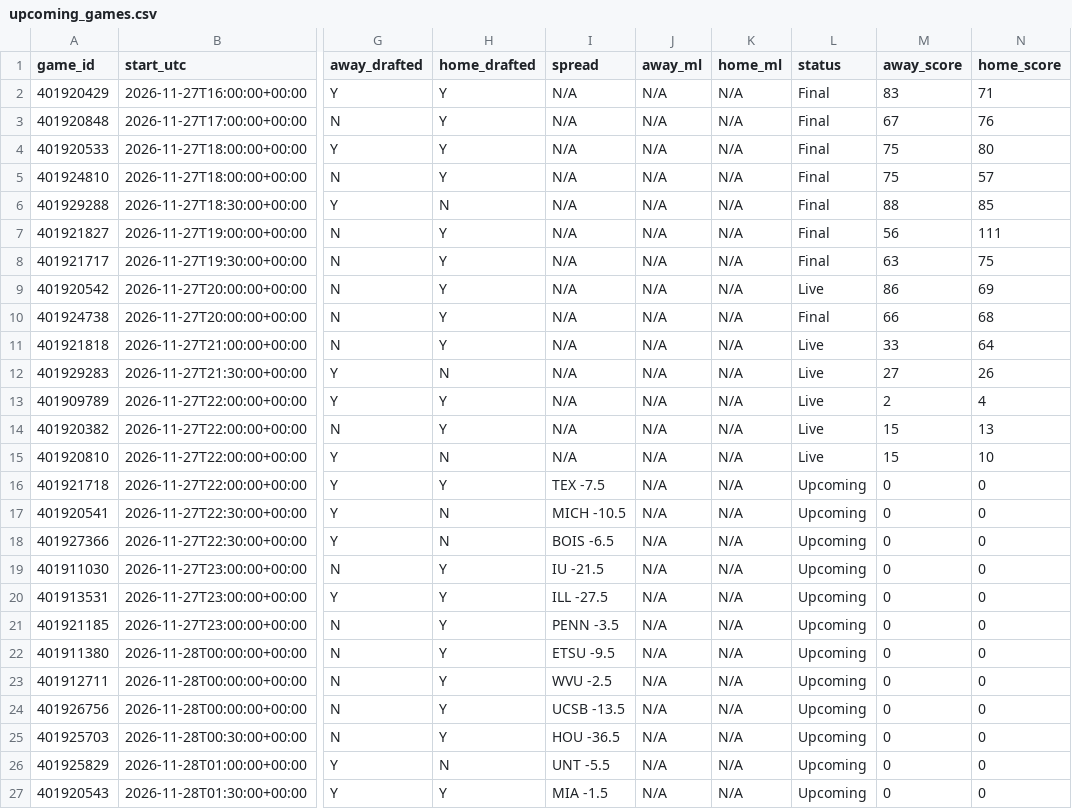
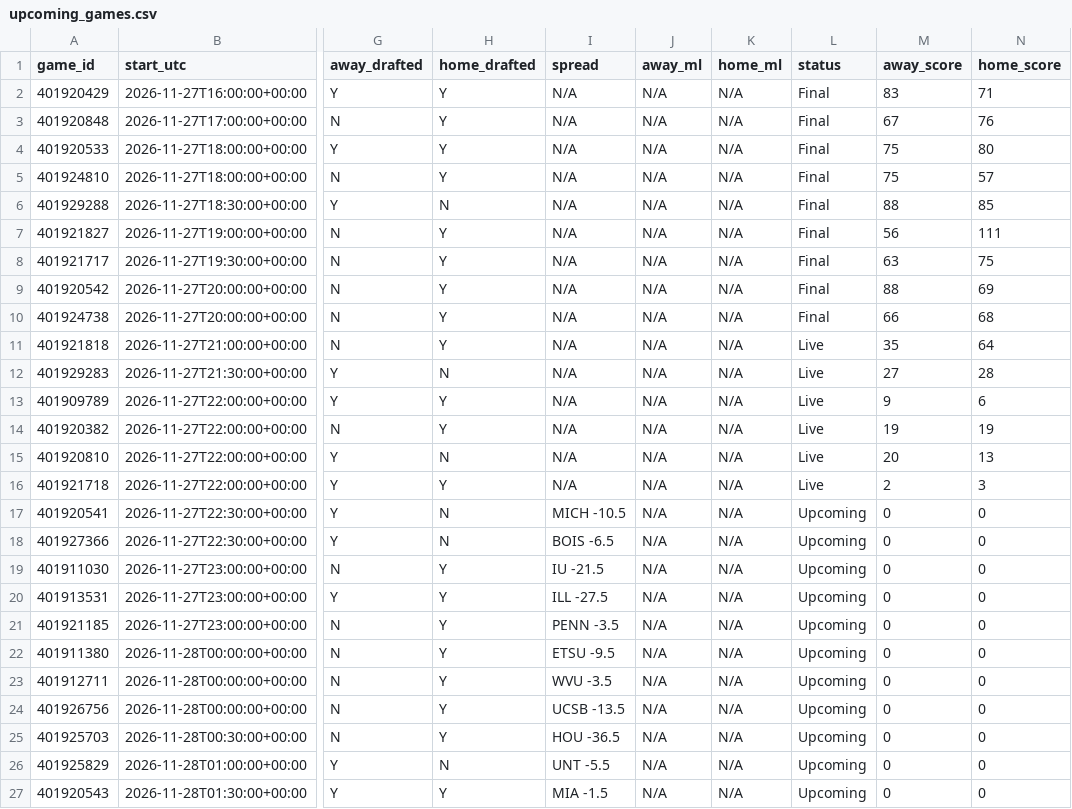
Before and after one commit to tmassa1/cbb-draft-league, a CSV file: data/upcoming_games.csv, drawn as a sheet; only a part is shown, gaps mark what is left out; the diff names each change by its address in the sheet, - before the commit and + after, or states it on an @@ line.

```diff
--- a/data/upcoming_games.csv
+++ b/data/upcoming_games.csv
-L9 (status): Live
+L9 (status): Final
-M9 (away_score): 86
+M9 (away_score): 88
-M11 (away_score): 33
+M11 (away_score): 35
-N12 (home_score): 26
+N12 (home_score): 28
-M13 (away_score): 2
+M13 (away_score): 9
-N13 (home_score): 4
+N13 (home_score): 6
-M14 (away_score): 15
+M14 (away_score): 19
-N14 (home_score): 13
+N14 (home_score): 19
-M15 (away_score): 15
+M15 (away_score): 20
-N15 (home_score): 10
+N15 (home_score): 13
-I16 (spread): TEX -7.5
+I16 (spread): N/A
-L16 (status): Upcoming
+L16 (status): Live
-M16 (away_score): 0
+M16 (away_score): 2
-N16 (home_score): 0
+N16 (home_score): 3
-I23 (spread): WVU -2.5
+I23 (spread): WVU -3.5
```
Also changed, not shown: data/games_live.csv.
